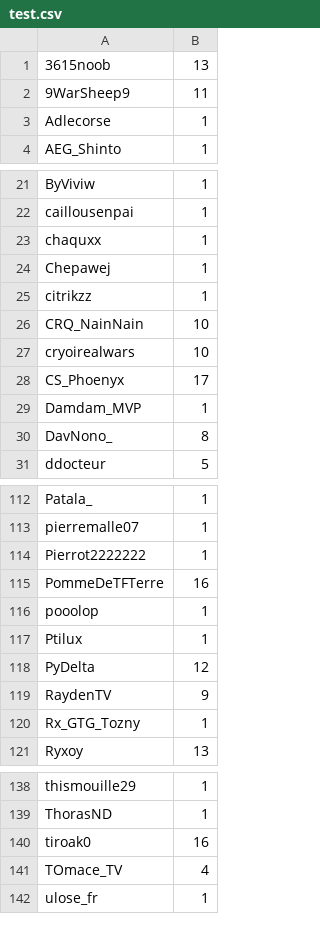
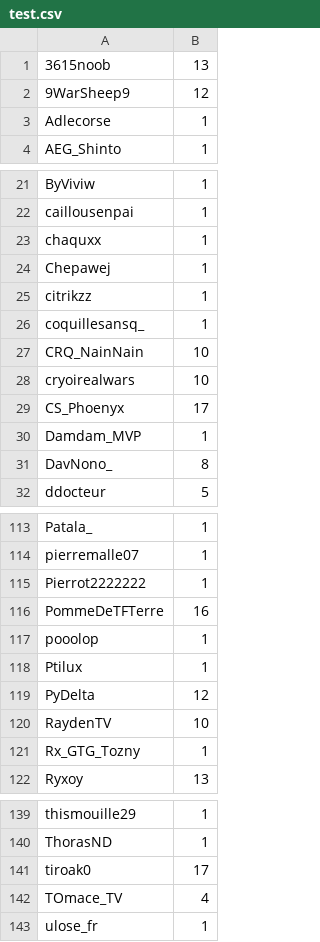
Before and after one commit to merciraph/Giveaway, a CSV file: data/test.csv, drawn as a sheet; only a part is shown, gaps mark what is left out.

Commit message:
Synchro 21/11/2026 - 21:51

```diff
--- a/data/test.csv
+++ b/data/test.csv
@@ -1,3 +1,3 @@
 3615noob,13
-9WarSheep9,11
+9WarSheep9,12
 Adlecorse,1
@@ -25,2 +25,3 @@ Chepawej,1
 citrikzz,1
+coquillesansq_,1
 CRQ_NainNain,10
@@ -118,3 +119,3 @@ Ptilux,1
 PyDelta,12
-RaydenTV,9
+RaydenTV,10
 Rx_GTG_Tozny,1
@@ -139,3 +140,3 @@ thismouille29,1
 ThorasND,1
-tiroak0,16
+tiroak0,17
 TOmace_TV,4
```
